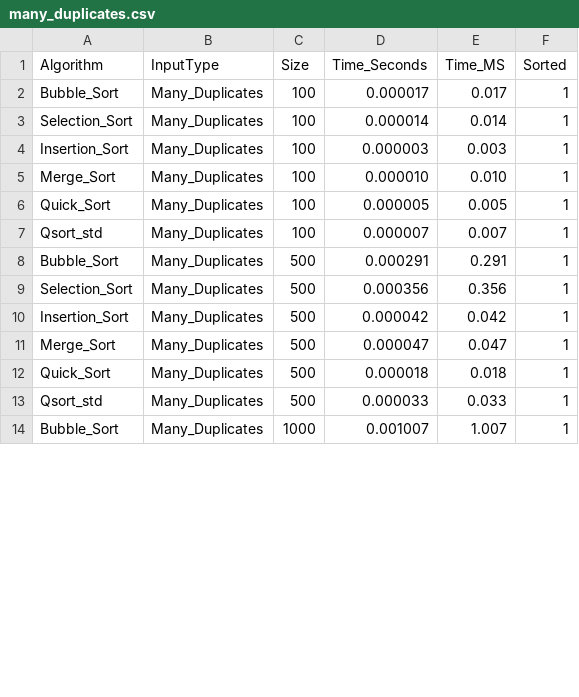
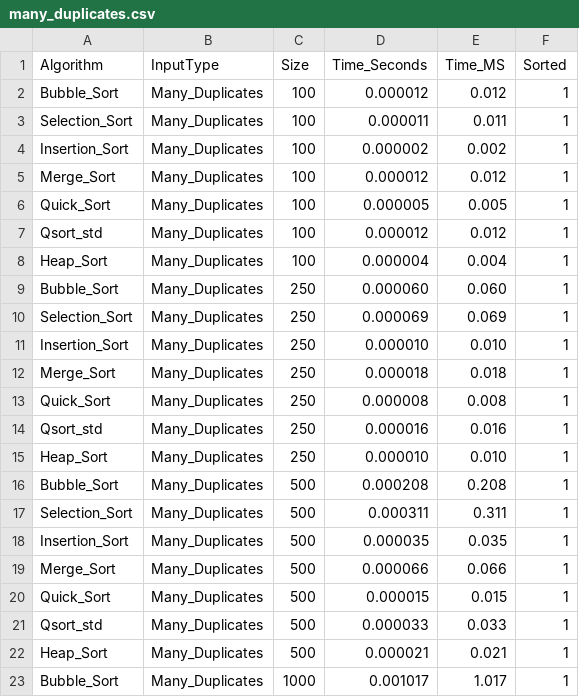
Before and after one commit to branronger-sy/tri_etude, a CSV file: results/many_duplicates.csv, drawn as a sheet; only a part is shown; the diff covers the shown part only.

```diff
--- a/results/many_duplicates.csv
+++ b/results/many_duplicates.csv
@@ -1,14 +1,23 @@
 Algorithm,InputType,Size,Time_Seconds,Time_MS,Sorted
-Bubble_Sort,Many_Duplicates,100,0.000017,0.017,1
-Selection_Sort,Many_Duplicates,100,0.000014,0.014,1
-Insertion_Sort,Many_Duplicates,100,0.000003,0.003,1
-Merge_Sort,Many_Duplicates,100,0.000010,0.010,1
+Bubble_Sort,Many_Duplicates,100,0.000012,0.012,1
+Selection_Sort,Many_Duplicates,100,0.000011,0.011,1
+Insertion_Sort,Many_Duplicates,100,0.000002,0.002,1
+Merge_Sort,Many_Duplicates,100,0.000012,0.012,1
 Quick_Sort,Many_Duplicates,100,0.000005,0.005,1
-Qsort_std,Many_Duplicates,100,0.000007,0.007,1
-Bubble_Sort,Many_Duplicates,500,0.000291,0.291,1
-Selection_Sort,Many_Duplicates,500,0.000356,0.356,1
-Insertion_Sort,Many_Duplicates,500,0.000042,0.042,1
-Merge_Sort,Many_Duplicates,500,0.000047,0.047,1
-Quick_Sort,Many_Duplicates,500,0.000018,0.018,1
+Qsort_std,Many_Duplicates,100,0.000012,0.012,1
+Heap_Sort,Many_Duplicates,100,0.000004,0.004,1
+Bubble_Sort,Many_Duplicates,250,0.000060,0.060,1
+Selection_Sort,Many_Duplicates,250,0.000069,0.069,1
+Insertion_Sort,Many_Duplicates,250,0.000010,0.010,1
+Merge_Sort,Many_Duplicates,250,0.000018,0.018,1
+Quick_Sort,Many_Duplicates,250,0.000008,0.008,1
+Qsort_std,Many_Duplicates,250,0.000016,0.016,1
+Heap_Sort,Many_Duplicates,250,0.000010,0.010,1
+Bubble_Sort,Many_Duplicates,500,0.000208,0.208,1
+Selection_Sort,Many_Duplicates,500,0.000311,0.311,1
+Insertion_Sort,Many_Duplicates,500,0.000035,0.035,1
+Merge_Sort,Many_Duplicates,500,0.000066,0.066,1
+Quick_Sort,Many_Duplicates,500,0.000015,0.015,1
 Qsort_std,Many_Duplicates,500,0.000033,0.033,1
-Bubble_Sort,Many_Duplicates,1000,0.001007,1.007,1
+Heap_Sort,Many_Duplicates,500,0.000021,0.021,1
+Bubble_Sort,Many_Duplicates,1000,0.001017,1.017,1
```
Also changed, not shown: 7 added rows and 68 edited cells elsewhere in this file, results/nearly_sorted.csv, results/random.csv, 14 other files.
